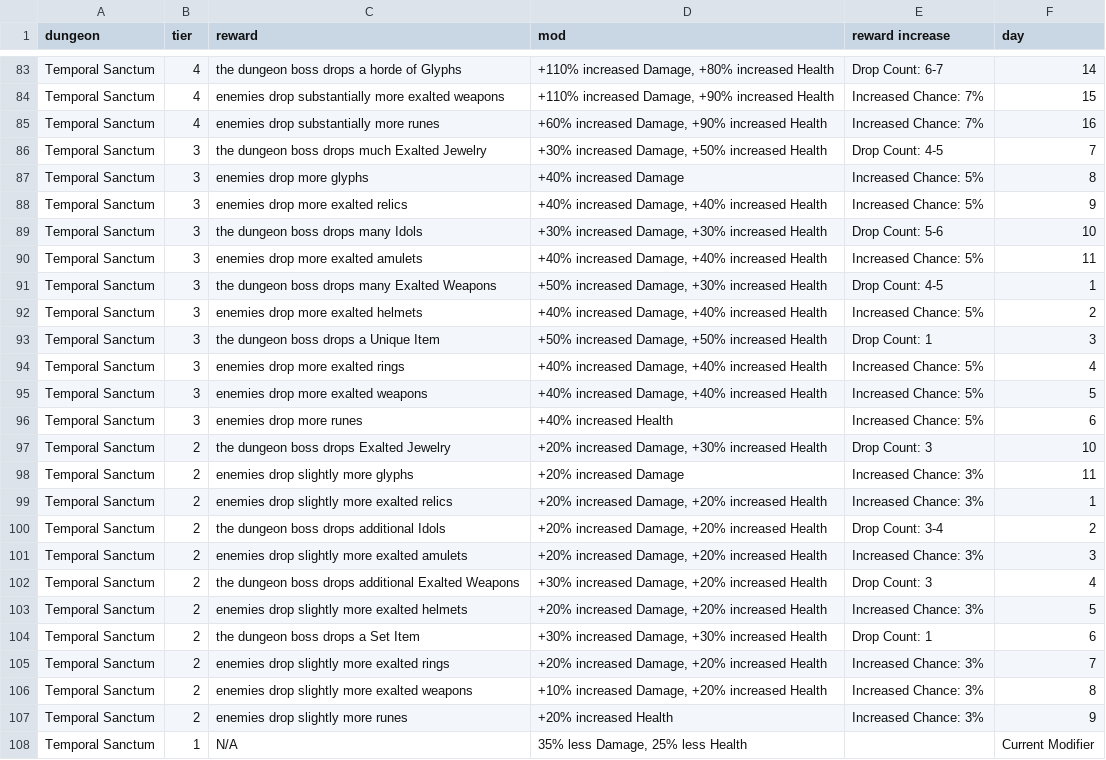
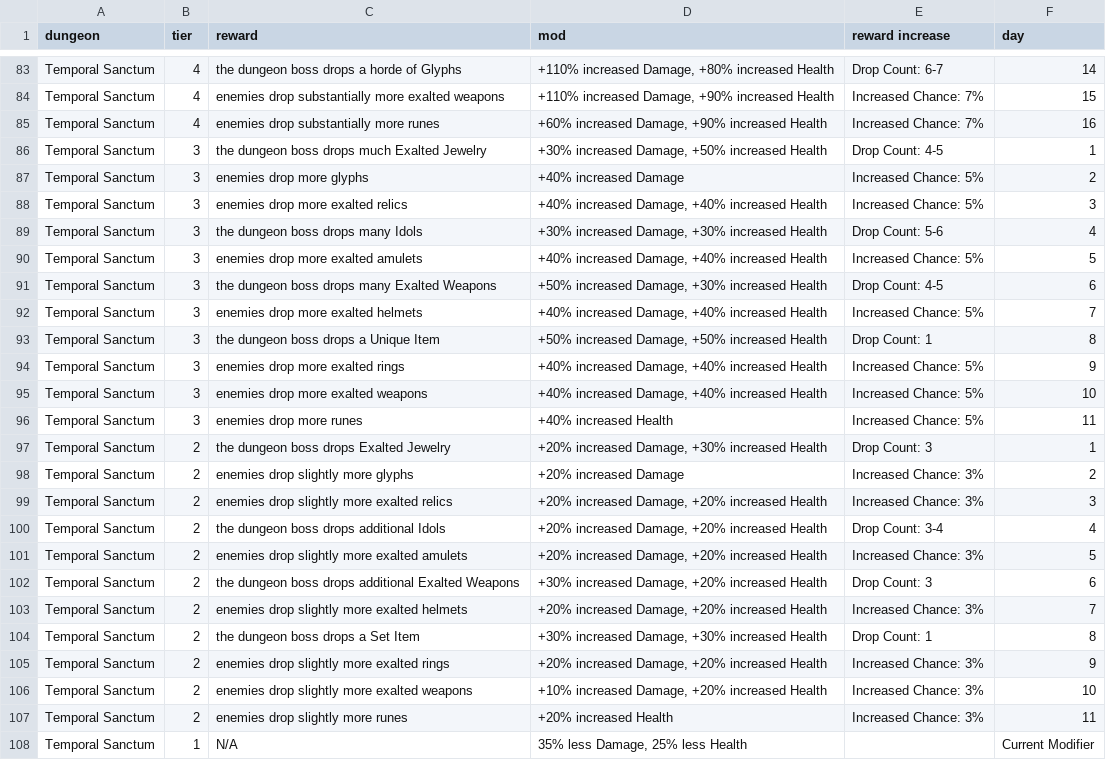
Before and after one commit to emeria/cheatsheet_monster, a CSV file: lastepoch/data/dungeon_schedule.csv, drawn as a sheet; only a part is shown, gaps mark what is left out; the diff covers the shown part only.

```diff
--- a/lastepoch/data/dungeon_schedule.csv
+++ b/lastepoch/data/dungeon_schedule.csv
@@ -85,24 +85,24 @@ Temporal Sanctum,4,enemies drop substantially more exalted weapons,"+110% incre
 Temporal Sanctum,4,enemies drop substantially more runes,"+60% increased Damage, +90% increased Health",Increased Chance: 7%,16
-Temporal Sanctum,3,the dungeon boss drops much Exalted Jewelry,"+30% increased Damage, +50% increased Health",Drop Count: 4-5,7
-Temporal Sanctum,3,enemies drop more glyphs,+40% increased Damage,Increased Chance: 5%,8
-Temporal Sanctum,3,enemies drop more exalted relics,"+40% increased Damage, +40% increased Health",Increased Chance: 5%,9
-Temporal Sanctum,3,the dungeon boss drops many Idols,"+30% increased Damage, +30% increased Health",Drop Count: 5-6,10
-Temporal Sanctum,3,enemies drop more exalted amulets,"+40% increased Damage, +40% increased Health",Increased Chance: 5%,11
-Temporal Sanctum,3,the dungeon boss drops many Exalted Weapons,"+50% increased Damage, +30% increased Health",Drop Count: 4-5,1
-Temporal Sanctum,3,enemies drop more exalted helmets,"+40% increased Damage, +40% increased Health",Increased Chance: 5%,2
-Temporal Sanctum,3,the dungeon boss drops a Unique Item,"+50% increased Damage, +50% increased Health",Drop Count: 1,3
-Temporal Sanctum,3,enemies drop more exalted rings,"+40% increased Damage, +40% increased Health",Increased Chance: 5%,4
-Temporal Sanctum,3,enemies drop more exalted weapons,"+40% increased Damage, +40% increased Health",Increased Chance: 5%,5
-Temporal Sanctum,3,enemies drop more runes,+40% increased Health,Increased Chance: 5%,6
-Temporal Sanctum,2,the dungeon boss drops Exalted Jewelry,"+20% increased Damage, +30% increased Health",Drop Count: 3,10
-Temporal Sanctum,2,enemies drop slightly more glyphs,+20% increased Damage,Increased Chance: 3%,11
-Temporal Sanctum,2,enemies drop slightly more exalted relics,"+20% increased Damage, +20% increased Health",Increased Chance: 3%,1
-Temporal Sanctum,2,the dungeon boss drops additional Idols,"+20% increased Damage, +20% increased Health",Drop Count: 3-4,2
-Temporal Sanctum,2,enemies drop slightly more exalted amulets,"+20% increased Damage, +20% increased Health",Increased Chance: 3%,3
-Temporal Sanctum,2,the dungeon boss drops additional Exalted Weapons,"+30% increased Damage, +20% increased Health",Drop Count: 3,4
-Temporal Sanctum,2,enemies drop slightly more exalted helmets,"+20% increased Damage, +20% increased Health",Increased Chance: 3%,5
-Temporal Sanctum,2,the dungeon boss drops a Set Item,"+30% increased Damage, +30% increased Health",Drop Count: 1,6
-Temporal Sanctum,2,enemies drop slightly more exalted rings,"+20% increased Damage, +20% increased Health",Increased Chance: 3%,7
-Temporal Sanctum,2,enemies drop slightly more exalted weapons,"+10% increased Damage, +20% increased Health",Increased Chance: 3%,8
-Temporal Sanctum,2,enemies drop slightly more runes,+20% increased Health,Increased Chance: 3%,9
+Temporal Sanctum,3,the dungeon boss drops much Exalted Jewelry,"+30% increased Damage, +50% increased Health",Drop Count: 4-5,1
+Temporal Sanctum,3,enemies drop more glyphs,+40% increased Damage,Increased Chance: 5%,2
+Temporal Sanctum,3,enemies drop more exalted relics,"+40% increased Damage, +40% increased Health",Increased Chance: 5%,3
+Temporal Sanctum,3,the dungeon boss drops many Idols,"+30% increased Damage, +30% increased Health",Drop Count: 5-6,4
+Temporal Sanctum,3,enemies drop more exalted amulets,"+40% increased Damage, +40% increased Health",Increased Chance: 5%,5
+Temporal Sanctum,3,the dungeon boss drops many Exalted Weapons,"+50% increased Damage, +30% increased Health",Drop Count: 4-5,6
+Temporal Sanctum,3,enemies drop more exalted helmets,"+40% increased Damage, +40% increased Health",Increased Chance: 5%,7
+Temporal Sanctum,3,the dungeon boss drops a Unique Item,"+50% increased Damage, +50% increased Health",Drop Count: 1,8
+Temporal Sanctum,3,enemies drop more exalted rings,"+40% increased Damage, +40% increased Health",Increased Chance: 5%,9
+Temporal Sanctum,3,enemies drop more exalted weapons,"+40% increased Damage, +40% increased Health",Increased Chance: 5%,10
+Temporal Sanctum,3,enemies drop more runes,+40% increased Health,Increased Chance: 5%,11
+Temporal Sanctum,2,the dungeon boss drops Exalted Jewelry,"+20% increased Damage, +30% increased Health",Drop Count: 3,1
+Temporal Sanctum,2,enemies drop slightly more glyphs,+20% increased Damage,Increased Chance: 3%,2
+Temporal Sanctum,2,enemies drop slightly more exalted relics,"+20% increased Damage, +20% increased Health",Increased Chance: 3%,3
+Temporal Sanctum,2,the dungeon boss drops additional Idols,"+20% increased Damage, +20% increased Health",Drop Count: 3-4,4
+Temporal Sanctum,2,enemies drop slightly more exalted amulets,"+20% increased Damage, +20% increased Health",Increased Chance: 3%,5
+Temporal Sanctum,2,the dungeon boss drops additional Exalted Weapons,"+30% increased Damage, +20% increased Health",Drop Count: 3,6
+Temporal Sanctum,2,enemies drop slightly more exalted helmets,"+20% increased Damage, +20% increased Health",Increased Chance: 3%,7
+Temporal Sanctum,2,the dungeon boss drops a Set Item,"+30% increased Damage, +30% increased Health",Drop Count: 1,8
+Temporal Sanctum,2,enemies drop slightly more exalted rings,"+20% increased Damage, +20% increased Health",Increased Chance: 3%,9
+Temporal Sanctum,2,enemies drop slightly more exalted weapons,"+10% increased Damage, +20% increased Health",Increased Chance: 3%,10
+Temporal Sanctum,2,enemies drop slightly more runes,+20% increased Health,Increased Chance: 3%,11
 Temporal Sanctum,1,N/A,"35% less Damage, 25% less Health",,Current Modifier
```
Also changed, not shown: 39 edited cells elsewhere in this file, 2 other files.
